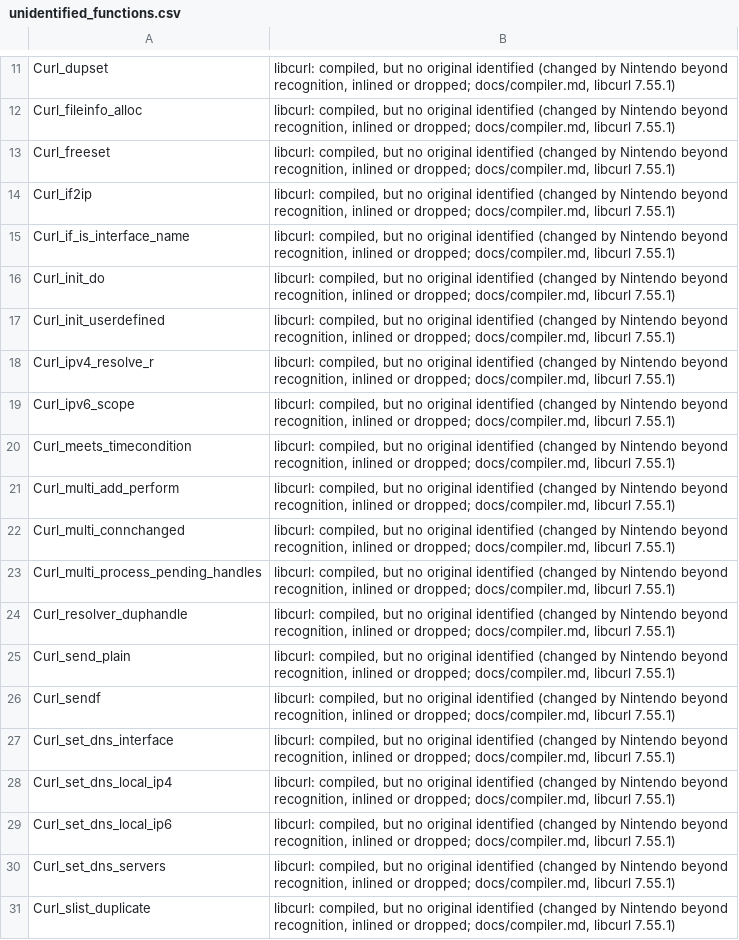
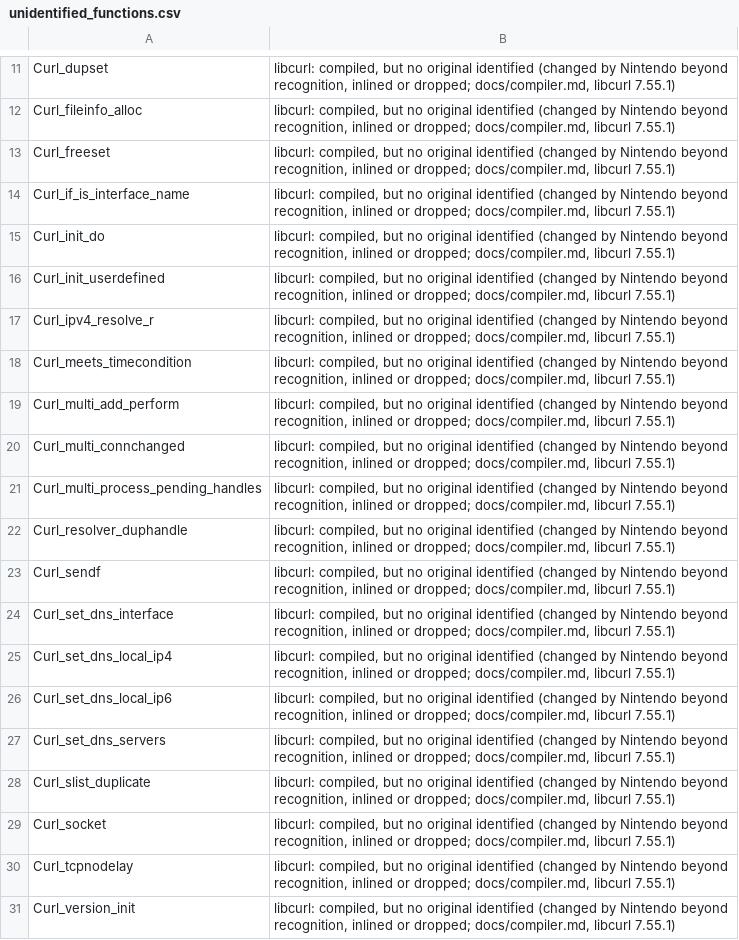
Before and after one commit to gccody/pokemon-sw-sh-decomp, a CSV file: data/unidentified_functions.csv, drawn as a sheet; only a part is shown, gaps mark what is left out; the shorter side is filled out with more unchanged rows.

Commit message:
lib/curl: the SDK's sockets and zlib version
Nintendo's SDK libcurl is built against the SDK's socket API, not
musl's. lib/curl/nnsocket reconstructs what the binary shows of its
headers (sys/socket.h, netinet/in.h, arpa/inet.h, netdb.h), first on
lib/curl's include path:

- BSD-style struct sockaddr/sockaddr_in, with a length byte before the
  family byte (Curl_he2ai stores sin_family with strb at +1);
- BSD SOL_SOCKET (0xffff), SO_ERROR (0x1007), SO_NOSIGPIPE (0x800) and
  SO_KEEPALIVE (8), from Curl_is_connected and singleipconnect; no
  TCP_NODELAY or TCP_KEEPIDLE paths are in the binary;
- the nnsocket* functions for socket, bind, connect, recv, send,
  getsockname, getpeername, getsockopt, setsockopt, htons and ntohs,
  and sclose, sfcntl, poll and SOCKERRNO/SET_SOCKERRNO through
  nnsocketClose, nnsocketFcntl, nnsocketPoll and
  nnsocketGet/SetLastErrno. errno values and the POLL* flags stay
  Linux's (musl's): Curl_write_plain checks 11 and 115, and
  Curl_socket_check's POLLWRNORM is 0x100.

There's no struct sockaddr_storage (Curl_updateconninfo's getpeername
length is 0x100, curl's cbuf[256]), and curlx_nonblock doesn't read
F_GETFL (it sets 0x802 or 2).

zlib.h's ZLIB_VERSION is the SDK's "1.2.11.f-NINTENDO-SDK-v1", which
curl's inflateInit2_ calls pass.

check.py: 29427 -> 29443 matching.

```diff
--- a/data/unidentified_functions.csv
+++ b/data/unidentified_functions.csv
@@ -13,3 +13,2 @@ Curl_fileinfo_alloc,"libcurl: compiled, but no original identified (changed by N
 Curl_freeset,"libcurl: compiled, but no original identified (changed by Nintendo beyond recognition, inlined or dropped; docs/compiler.md, libcurl 7.55.1)"
-Curl_if2ip,"libcurl: compiled, but no original identified (changed by Nintendo beyond recognition, inlined or dropped; docs/compiler.md, libcurl 7.55.1)"
 Curl_if_is_interface_name,"libcurl: compiled, but no original identified (changed by Nintendo beyond recognition, inlined or dropped; docs/compiler.md, libcurl 7.55.1)"
@@ -18,3 +17,2 @@ Curl_init_userdefined,"libcurl: compiled, but no original identified (changed by
 Curl_ipv4_resolve_r,"libcurl: compiled, but no original identified (changed by Nintendo beyond recognition, inlined or dropped; docs/compiler.md, libcurl 7.55.1)"
-Curl_ipv6_scope,"libcurl: compiled, but no original identified (changed by Nintendo beyond recognition, inlined or dropped; docs/compiler.md, libcurl 7.55.1)"
 Curl_meets_timecondition,"libcurl: compiled, but no original identified (changed by Nintendo beyond recognition, inlined or dropped; docs/compiler.md, libcurl 7.55.1)"
@@ -24,3 +22,2 @@ Curl_multi_process_pending_handles,"libcurl: compiled, but no original identifie
 Curl_resolver_duphandle,"libcurl: compiled, but no original identified (changed by Nintendo beyond recognition, inlined or dropped; docs/compiler.md, libcurl 7.55.1)"
-Curl_send_plain,"libcurl: compiled, but no original identified (changed by Nintendo beyond recognition, inlined or dropped; docs/compiler.md, libcurl 7.55.1)"
 Curl_sendf,"libcurl: compiled, but no original identified (changed by Nintendo beyond recognition, inlined or dropped; docs/compiler.md, libcurl 7.55.1)"
```
Also changed, not shown: data/data_symbols.csv, 11 other files.
